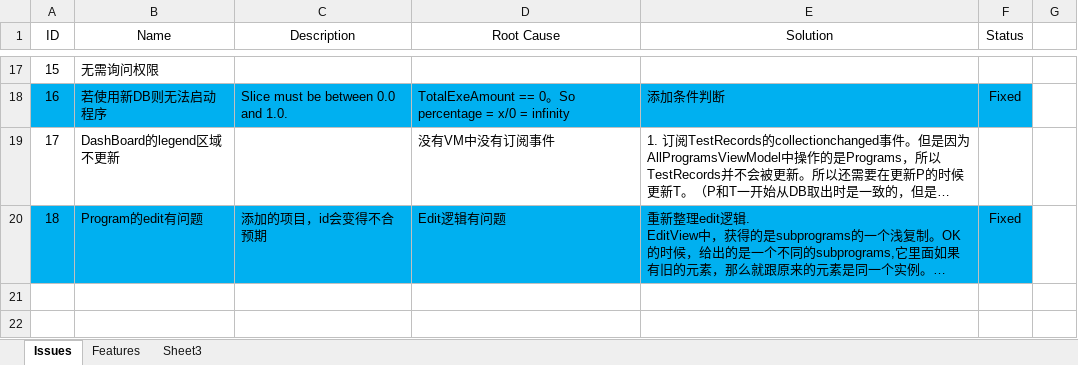
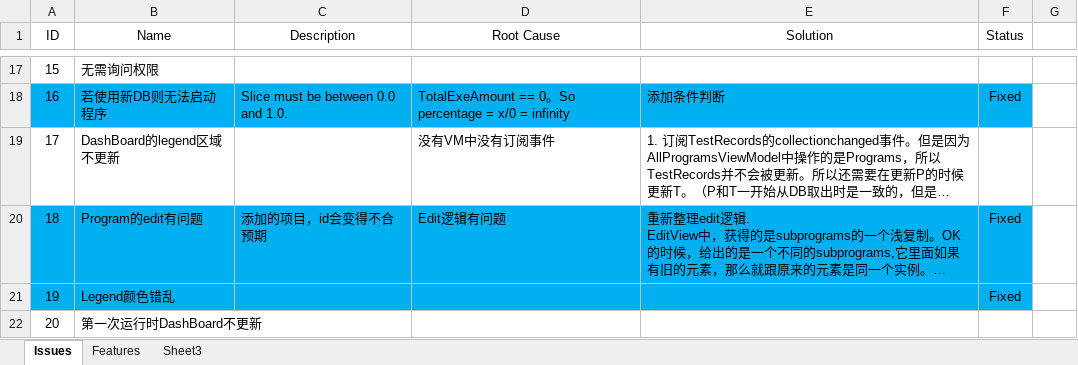
Before and after one commit to happylennychen/BCLabManagerV2, an Excel workbook: Doc/Issue List.xlsx, sheet Issues, drawn as a sheet; only a part is shown, gaps mark what is left out; long unchanged cells end in …; values as stored, in another font and other column widths than the file's, no borders; the diff names each change by its address in the sheet, - before the commit and + after, or states it on an @@ line.

Commit message:
Fixed Issue 19

```diff
--- a/Doc/Issue List.xlsx (sheet Issues)
+++ b/Doc/Issue List.xlsx (sheet Issues)
+row 21: 19 | Legend颜色错乱 |  |  |  | Fixed
+row 22: 20 | 第一次运行时DashBoard不更新
```
Also changed, not shown: 1 other file.
